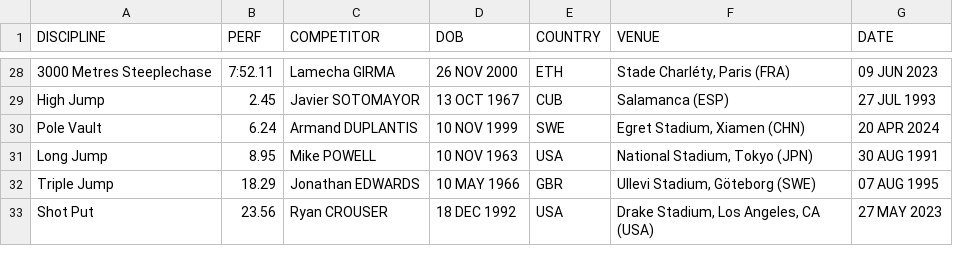
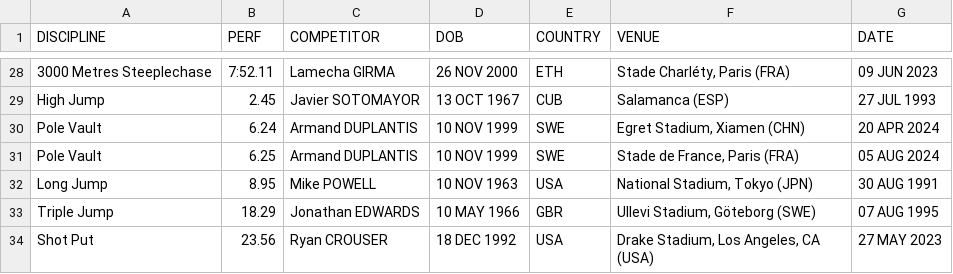
Before and after one commit to titouanlegourrierec/World-Athletics-Records, a CSV file: data/data_after/men_world_records.csv, drawn as a sheet; only a part is shown, gaps mark what is left out.

```diff
--- a/data/data_after/men_world_records.csv
+++ b/data/data_after/men_world_records.csv
@@ -30,2 +30,3 @@ High Jump,2.45,Javier SOTOMAYOR,13 OCT 1967,CUB,Salamanca (ESP),27 JUL 1993
 Pole Vault,6.24,Armand DUPLANTIS,10 NOV 1999,SWE,"Egret Stadium, Xiamen (CHN)",20 APR 2024
+Pole Vault,6.25,Armand DUPLANTIS,10 NOV 1999,SWE,"Stade de France, Paris (FRA)",05 AUG 2024
 Long Jump,8.95,Mike POWELL,10 NOV 1963,USA,"National Stadium, Tokyo (JPN)",30 AUG 1991
```
Also changed, not shown: 1 other file.
